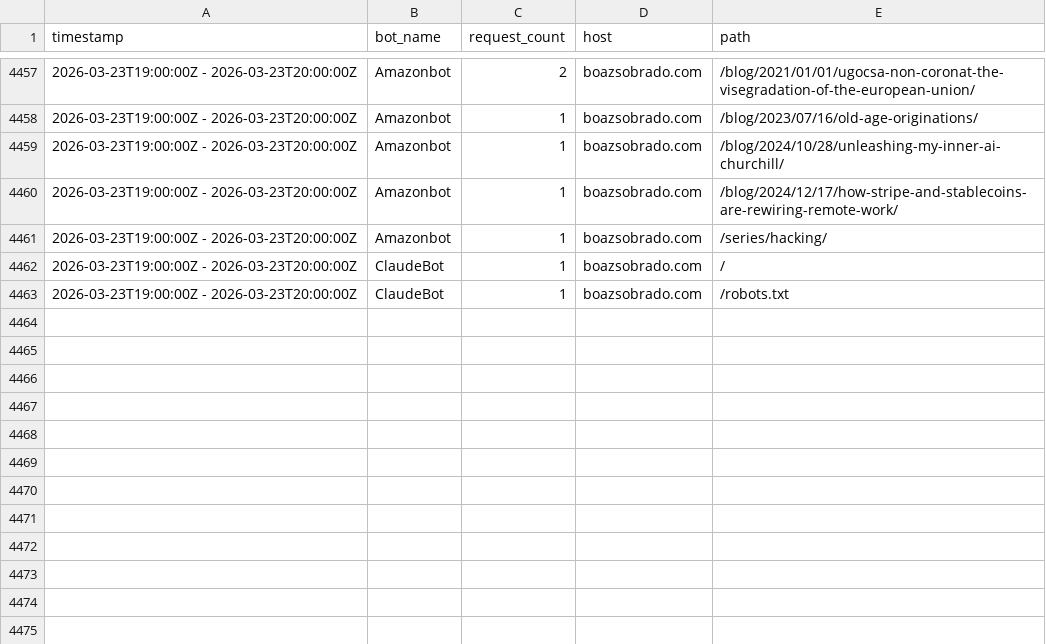
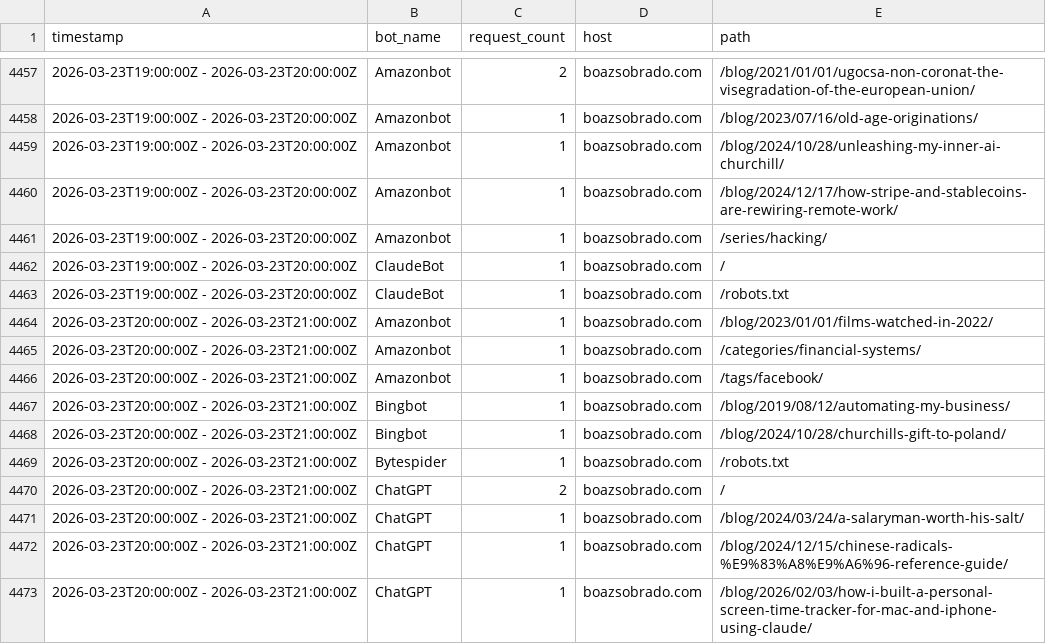
Before and after one commit to sobradob/sobradob.github.io, a CSV file: logs/crawler_log.csv, drawn as a sheet; only a part is shown, gaps mark what is left out.

```diff
--- a/logs/crawler_log.csv
+++ b/logs/crawler_log.csv
@@ -4463 +4463,11 @@ timestamp,bot_name,request_count,host,path
 2026-03-23T19:00:00Z - 2026-03-23T20:00:00Z,ClaudeBot,1,boazsobrado.com,/robots.txt
+2026-03-23T20:00:00Z - 2026-03-23T21:00:00Z,Amazonbot,1,boazsobrado.com,/blog/2023/01/01/films-watched-in-2022/
+2026-03-23T20:00:00Z - 2026-03-23T21:00:00Z,Amazonbot,1,boazsobrado.com,/categories/financial-systems/
+2026-03-23T20:00:00Z - 2026-03-23T21:00:00Z,Amazonbot,1,boazsobrado.com,/tags/facebook/
+2026-03-23T20:00:00Z - 2026-03-23T21:00:00Z,Bingbot,1,boazsobrado.com,/blog/2019/08/12/automating-my-business/
+2026-03-23T20:00:00Z - 2026-03-23T21:00:00Z,Bingbot,1,boazsobrado.com,/blog/2024/10/28/churchills-gift-to-poland/
+2026-03-23T20:00:00Z - 2026-03-23T21:00:00Z,Bytespider,1,boazsobrado.com,/robots.txt
+2026-03-23T20:00:00Z - 2026-03-23T21:00:00Z,ChatGPT,2,boazsobrado.com,/
+2026-03-23T20:00:00Z - 2026-03-23T21:00:00Z,ChatGPT,1,boazsobrado.com,/blog/2024/03/24/a-salaryman-worth-his-salt/
+2026-03-23T20:00:00Z - 2026-03-23T21:00:00Z,ChatGPT,1,boazsobrado.com,/blog/2024/12/15/chinese-radicals-%E9%83%A8%E9%A6%96-reference-guide/
+2026-03-23T20:00:00Z - 2026-03-23T21:00:00Z,ChatGPT,1,boazsobrado.com,/blog/2026/02/03/how-i-built-a-personal-screen-time-tracker-for-mac-and-iphone-using-claude/
```
